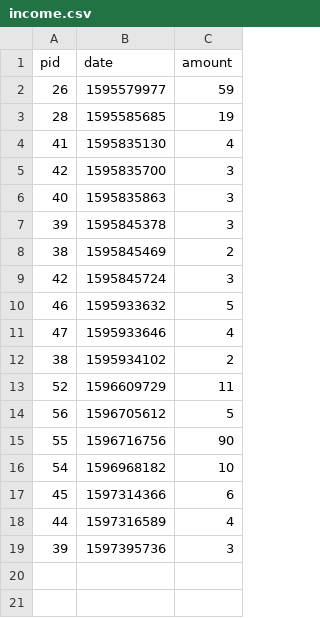
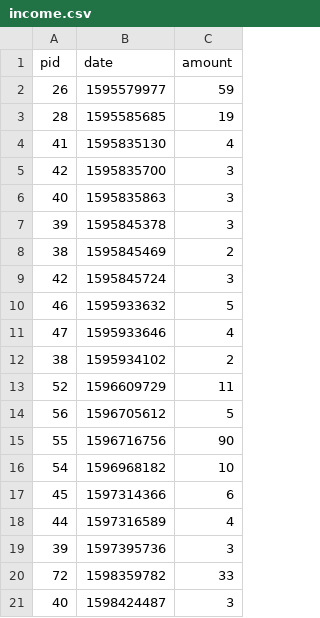
Before and after one commit to Ravindu-Dilshan/ThatsMySpot, a CSV file: api/income.csv, drawn as a sheet; the diff names each change by its address in the sheet, - before the commit and + after, or states it on an @@ line.

```diff
--- a/api/income.csv
+++ b/api/income.csv
+row 20: 72 | 1598359782 | 33
+row 21: 40 | 1598424487 | 3
```
Also changed, not shown: 6 other files.
